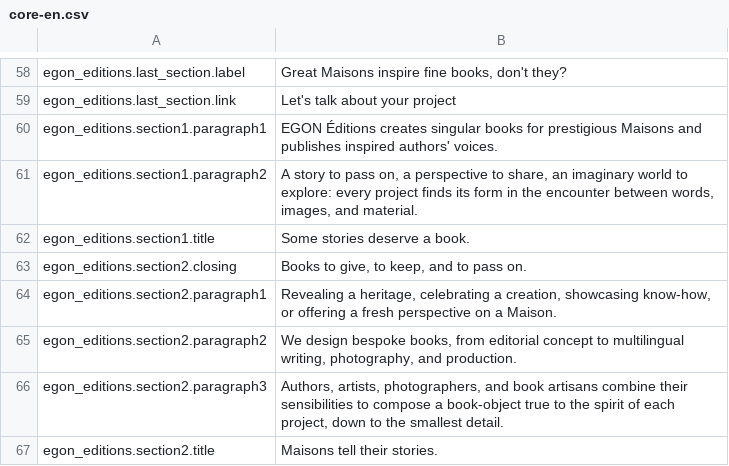
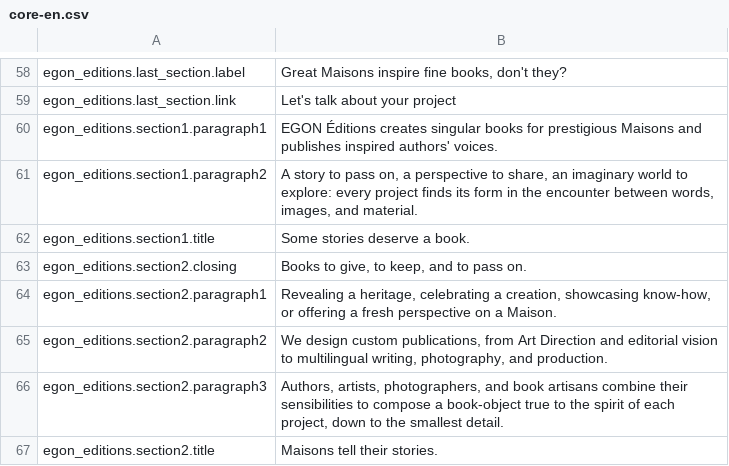
Before and after one commit to Robloche/egon, a CSV file: locales-sources/core-en.csv, drawn as a sheet; only a part is shown, gaps mark what is left out.

```diff
--- a/locales-sources/core-en.csv
+++ b/locales-sources/core-en.csv
@@ -64,3 +64,3 @@ egon_editions.section2.closing;Books to give, to keep, and to pass on.
 egon_editions.section2.paragraph1;Revealing a heritage, celebrating a creation, showcasing know-how, or offering a fresh perspective on a Maison.
-egon_editions.section2.paragraph2;We design bespoke books, from editorial concept to multilingual writing, photography, and production.
+egon_editions.section2.paragraph2;We design custom publications, from Art Direction and editorial vision to multilingual writing, photography, and production.
 egon_editions.section2.paragraph3;Authors, artists, photographers, and book artisans combine their sensibilities to compose a book-object true to the spirit of each project, down to the smallest detail.
```
Also changed, not shown: locales-sources/core-fr.csv, locales-sources/core-it.csv, 2 other files.
